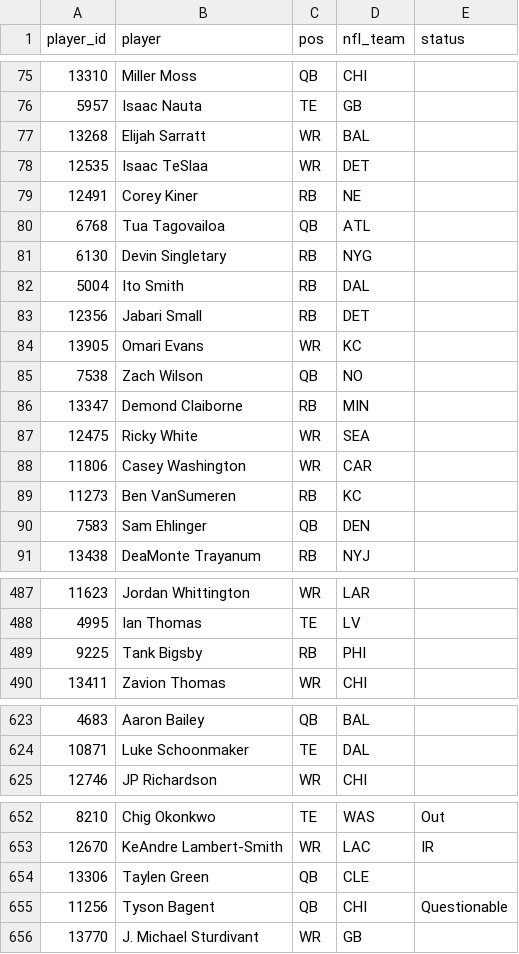
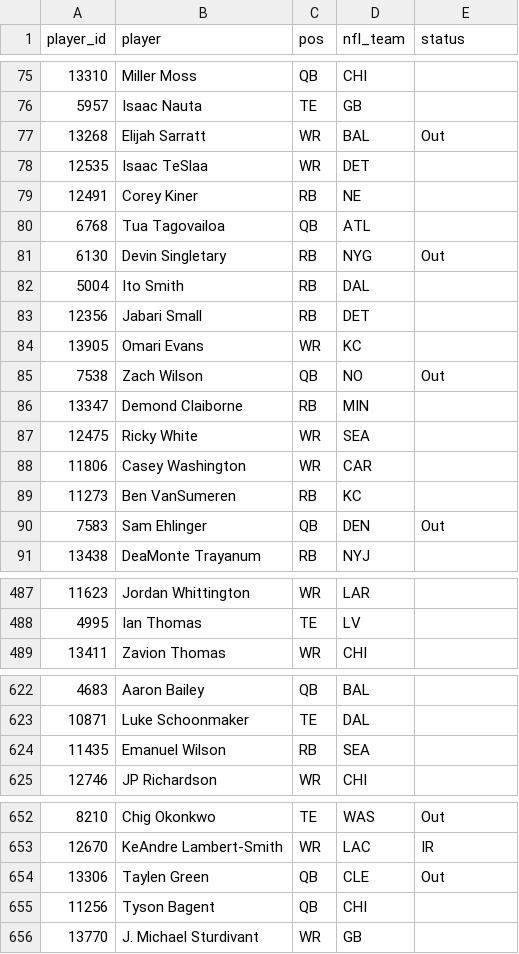
Before and after one commit to mikemartin/fantasy-football-auction-optimizer, a CSV file: data/league/free_agents.csv, drawn as a sheet; only a part is shown, gaps mark what is left out; removed rows and columns are numbered as before the commit, all else as after; the diff covers the shown part only; the diff names each change by its address in the sheet, - before the commit and + after, or states it on an @@ line.

```diff
--- a/data/league/free_agents.csv
+++ b/data/league/free_agents.csv
-E77 (status): (empty)
+E77 (status): Out
-E81 (status): (empty)
+E81 (status): Out
-E85 (status): (empty)
+E85 (status): Out
-E90 (status): (empty)
+E90 (status): Out
-row 489: 9225 | Tank Bigsby | RB | PHI
+row 624: 11435 | Emanuel Wilson | RB | SEA
-E654 (status): (empty)
+E654 (status): Out
-E655 (status): Questionable
+E655 (status): (empty)
```
Also changed, not shown: 52 edited cells elsewhere in this file, data/league/results_wk03.csv, data/league/rosters.csv, 1 other file.
